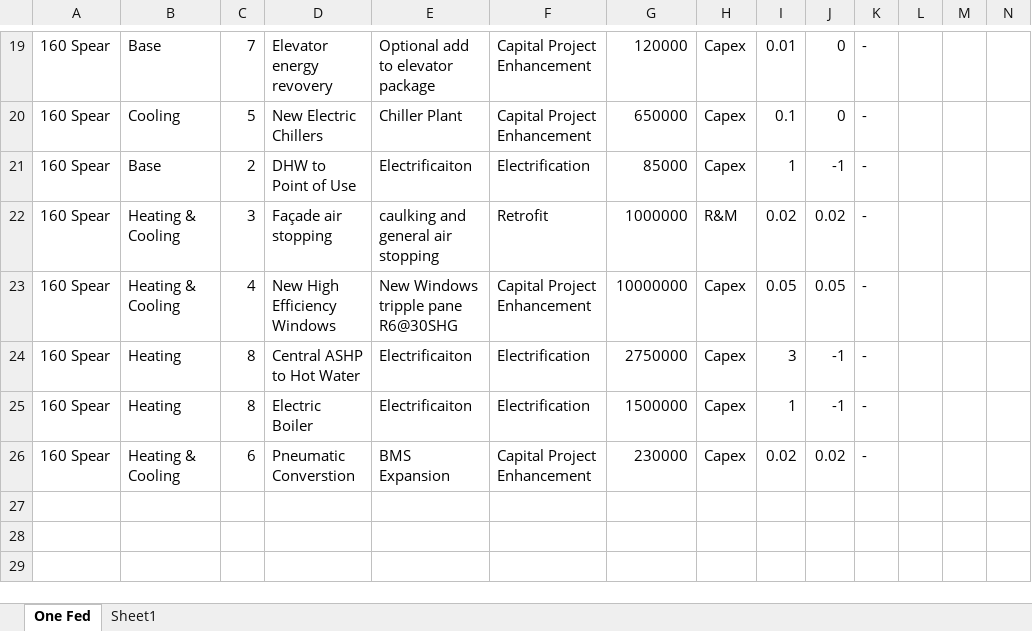
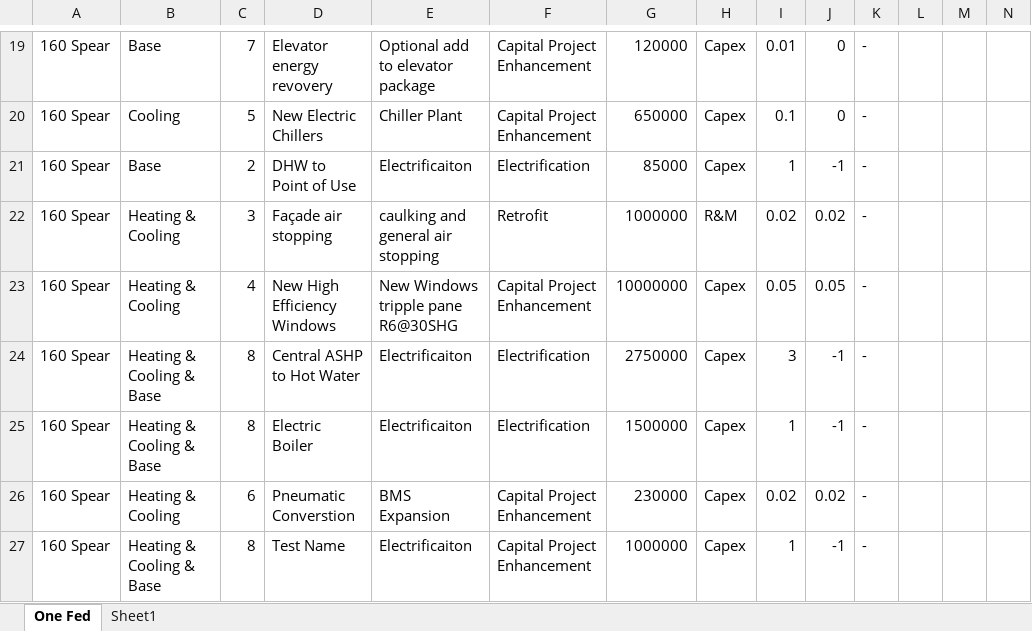
Before and after one commit to paulrode/NCZ_Interventions, an Excel workbook: data/Interventions_One_Federal_source.xlsx, sheet One Fed, drawn as a sheet; only a part is shown, gaps mark what is left out; values as stored, in another font and other column widths than the file's, no borders; charts and pictures not drawn; rows hold the shown columns only; the diff names each change by its address in the sheet, - before the commit and + after, or states it on an @@ line.

```diff
--- a/data/Interventions_One_Federal_source.xlsx (sheet One Fed)
+++ b/data/Interventions_One_Federal_source.xlsx (sheet One Fed)
-B24:B25: Heating
+B24:B25: Heating & Cooling & Base
+row 27: 160 Spear | Heating & Cooling & Base | 8 | Test Name | Electrificaiton | Capital Project Enhancement | 1000000 | Capex | 1 | -1 | -
```
Also changed, not shown: data/Energy Star_Energy Use by Calendar Month_US Properties.xlsx, 2 other files.
